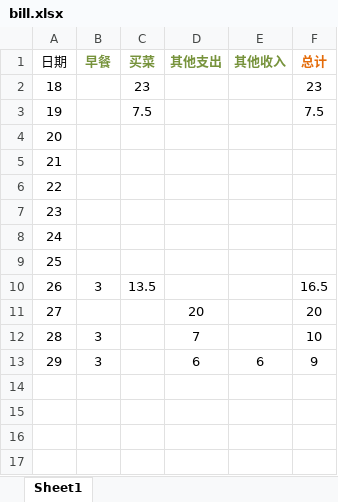
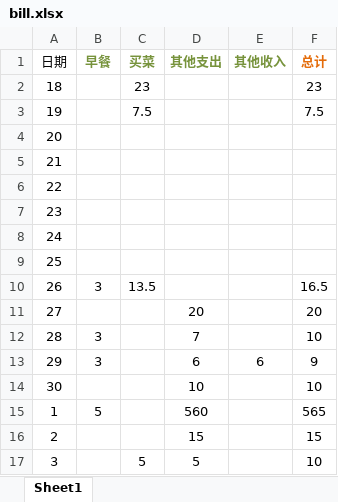
Before and after one commit to xinjing2016/DayDayUp, an Excel workbook: guo/bill.xlsx, sheet Sheet1, drawn as a sheet; values as stored, in another font and other column widths than the file's, no borders; the diff names each change by its address in the sheet, - before the commit and + after, or states it on an @@ line.

```diff
--- a/guo/bill.xlsx (sheet Sheet1)
+++ b/guo/bill.xlsx (sheet Sheet1)
+row 14: 30 |  |  | 10 |  | 10
+row 15: 1 | 5 |  | 560 |  | 565
+row 16: 2 |  |  | 15 |  | 15
+row 17: 3 |  | 5 | 5 |  | 10
```
Also changed, not shown: 1 other file.
